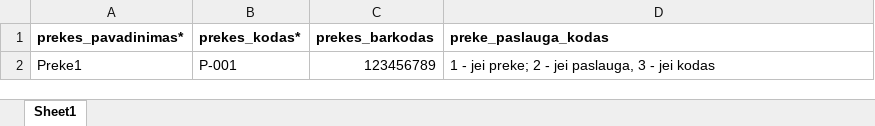
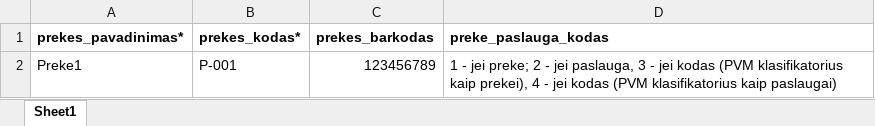
Before and after one commit to orlovprojects/DocScanner2, an Excel workbook: frontend/public/templates/prekes_sablonas.xlsx, sheet Sheet1, drawn as a sheet; values as stored, in another font and other column widths than the file's, no borders; the diff names each change by its address in the sheet, - before the commit and + after, or states it on an @@ line.

Commit message:
fix:

```diff
--- a/frontend/public/templates/prekes_sablonas.xlsx (sheet Sheet1)
+++ b/frontend/public/templates/prekes_sablonas.xlsx (sheet Sheet1)
-D2 (preke_paslauga_kodas): …jei kodas
+D2 (preke_paslauga_kodas): …jei kodas (PVM klasifikatorius kaip prekei), 4 - jei kodas (PVM klasifikatorius kaip paslaugai)
```
